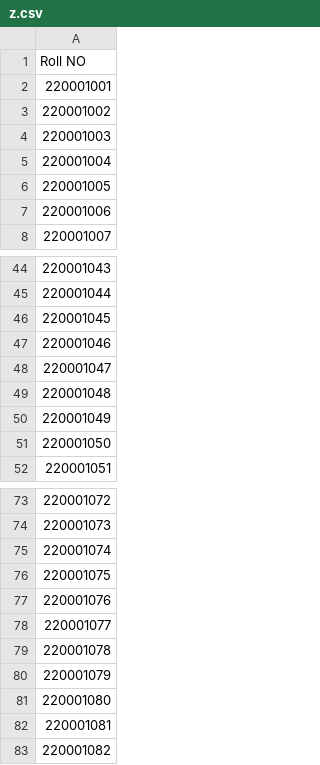
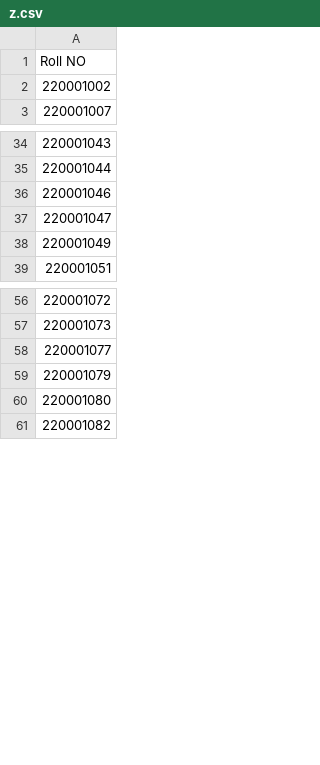
Before and after one commit to parth20031/DSA-Attendance_System, a CSV file: z.csv, drawn as a sheet; only a part is shown, gaps mark what is left out; the diff covers the shown part only.

```diff
--- a/z.csv
+++ b/z.csv
@@ -1,8 +1,3 @@
 Roll NO
-220001001
 220001002
-220001003
-220001004
-220001005
-220001006
 220001007
@@ -45,8 +35,5 @@ Roll NO
 220001044
-220001045
 220001046
 220001047
-220001048
 220001049
-220001050
 220001051
@@ -74,10 +57,5 @@ Roll NO
 220001073
-220001074
-220001075
-220001076
 220001077
-220001078
 220001079
 220001080
-220001081
 220001082
```
Also changed, not shown: 9 removed rows elsewhere in this file, 3 other files.
